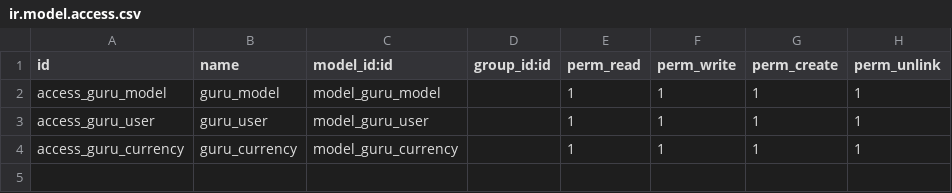
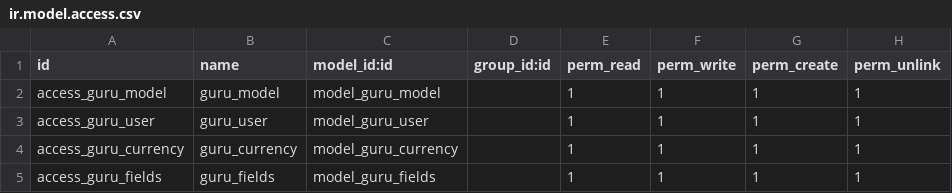
Before and after one commit to danixts/odoo, a CSV file: addons/guru_module/security/ir.model.access.csv, drawn as a sheet.

Commit message:
add: view segurity, computed field, relations

```diff
--- a/addons/guru_module/security/ir.model.access.csv
+++ b/addons/guru_module/security/ir.model.access.csv
@@ -4 +4,2 @@ access_guru_user,guru_user,model_guru_user,,1,1,1,1
 access_guru_currency,guru_currency,model_guru_currency,,1,1,1,1
+access_guru_fields,guru_fields,model_guru_fields,,1,1,1,1
```
Also changed, not shown: 10 other files.
